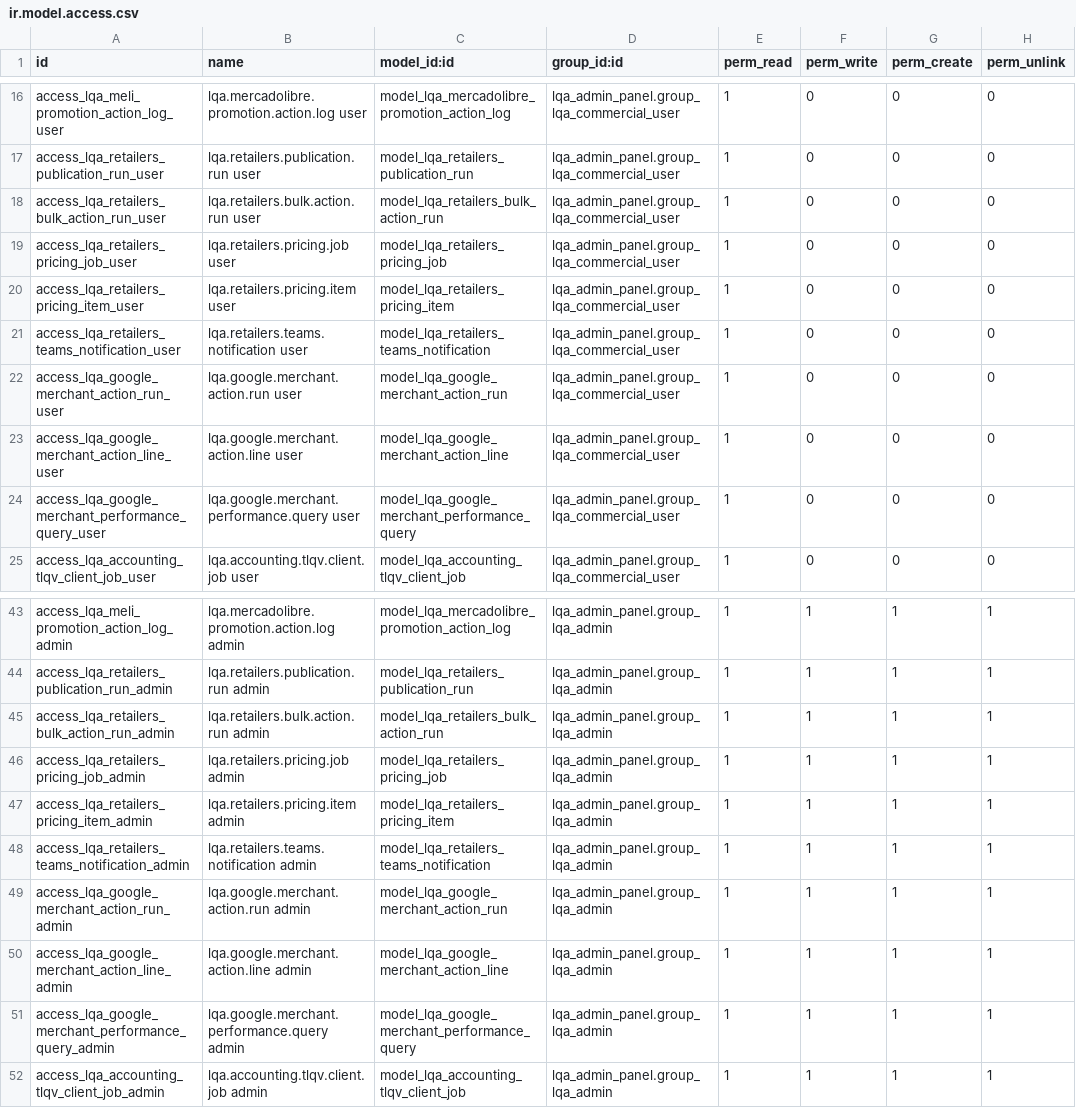
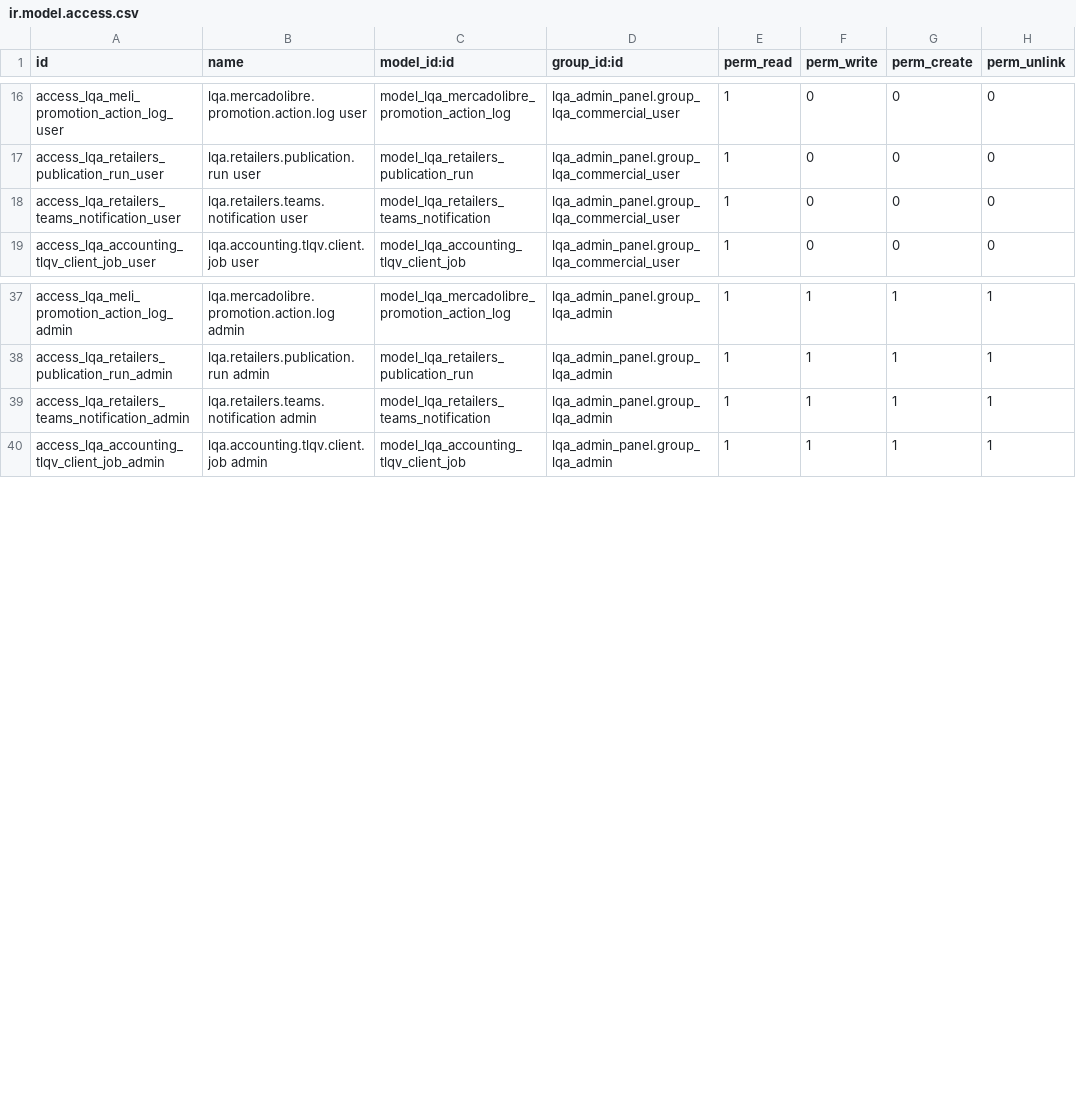
Before and after one commit to HUA-HUM/admin-panel, a CSV file: addons/lqa_admin_panel/security/ir.model.access.csv, drawn as a sheet; only a part is shown, gaps mark what is left out; the diff names each change by its address in the sheet, - before the commit and + after, or states it on an @@ line.

```diff
--- a/addons/lqa_admin_panel/security/ir.model.access.csv
+++ b/addons/lqa_admin_panel/security/ir.model.access.csv
-row 18: access_lqa_retailers_bulk_action_run_user | lqa.retailers.bulk.action.run user | model_lqa_retailers_bulk_action_run | lqa_admin_panel.group_lqa_commercial_user | 1 | 0 | 0 | 0
-row 19: access_lqa_retailers_pricing_job_user | lqa.retailers.pricing.job user | model_lqa_retailers_pricing_job | lqa_admin_panel.group_lqa_commercial_user | 1 | 0 | 0 | 0
-row 20: access_lqa_retailers_pricing_item_user | lqa.retailers.pricing.item user | model_lqa_retailers_pricing_item | lqa_admin_panel.group_lqa_commercial_user | 1 | 0 | 0 | 0
-row 22: access_lqa_google_merchant_action_run_user | lqa.google.merchant.action.run user | model_lqa_google_merchant_action_run | lqa_admin_panel.group_lqa_commercial_user | 1 | 0 | 0 | 0
-row 23: access_lqa_google_merchant_action_line_user | lqa.google.merchant.action.line user | model_lqa_google_merchant_action_line | lqa_admin_panel.group_lqa_commercial_user | 1 | 0 | 0 | 0
-row 24: access_lqa_google_merchant_performance_query_user | lqa.google.merchant.performance.query user | model_lqa_google_merchant_performance_query | lqa_admin_panel.group_lqa_commercial_user | 1 | 0 | 0 | 0
-row 45: access_lqa_retailers_bulk_action_run_admin | lqa.retailers.bulk.action.run admin | model_lqa_retailers_bulk_action_run | lqa_admin_panel.group_lqa_admin | 1 | 1 | 1 | 1
-row 46: access_lqa_retailers_pricing_job_admin | lqa.retailers.pricing.job admin | model_lqa_retailers_pricing_job | lqa_admin_panel.group_lqa_admin | 1 | 1 | 1 | 1
-row 47: access_lqa_retailers_pricing_item_admin | lqa.retailers.pricing.item admin | model_lqa_retailers_pricing_item | lqa_admin_panel.group_lqa_admin | 1 | 1 | 1 | 1
-row 49: access_lqa_google_merchant_action_run_admin | lqa.google.merchant.action.run admin | model_lqa_google_merchant_action_run | lqa_admin_panel.group_lqa_admin | 1 | 1 | 1 | 1
-row 50: access_lqa_google_merchant_action_line_admin | lqa.google.merchant.action.line admin | model_lqa_google_merchant_action_line | lqa_admin_panel.group_lqa_admin | 1 | 1 | 1 | 1
-row 51: access_lqa_google_merchant_performance_query_admin | lqa.google.merchant.performance.query admin | model_lqa_google_merchant_performance_query | lqa_admin_panel.group_lqa_admin | 1 | 1 | 1 | 1
```
Also changed, not shown: 22 other files.
